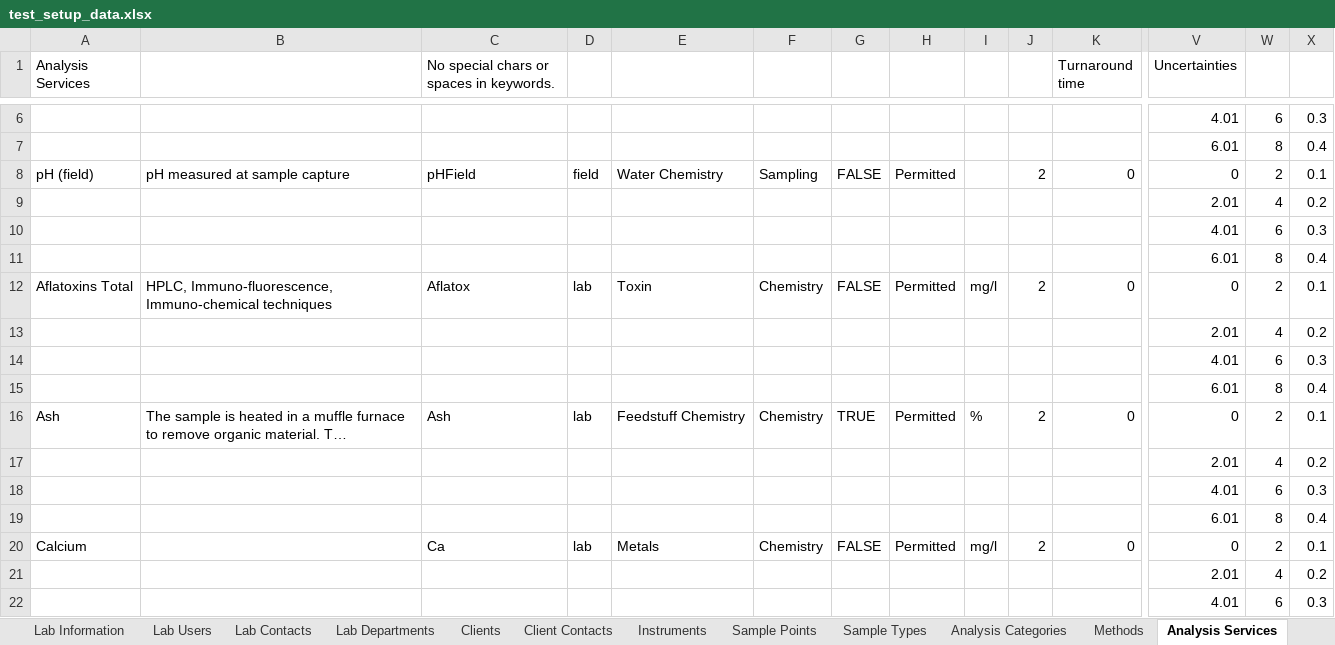
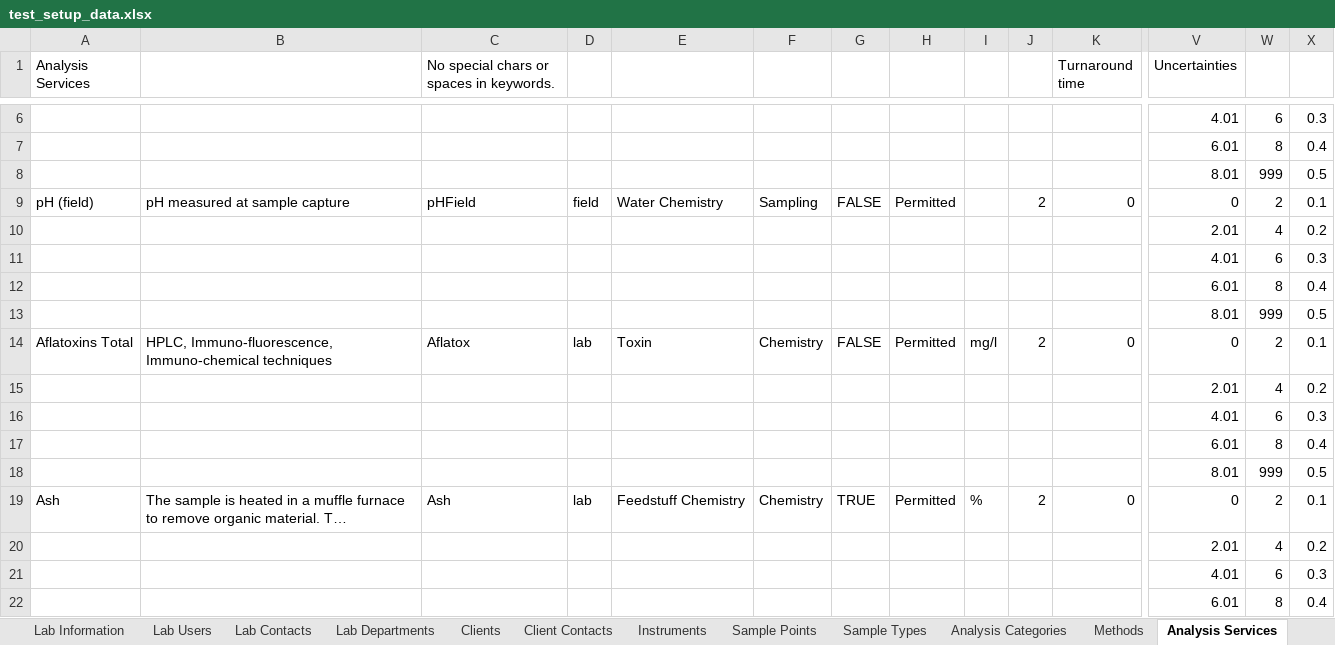
Before and after one commit to senaite/senaite.core, an Excel workbook: bika/lims/test_setup_data.xlsx, sheet Analysis Services, drawn as a sheet; only a part is shown, gaps mark what is left out; the shorter side is filled out with more unchanged rows; long unchanged cells end in …; values as stored, in another font and other column widths than the file's, no cell formats; rows hold the shown columns only; the diff covers the shown part only; the diff names each change by its address in the sheet, - before the commit and + after, or states it on an @@ line.

```diff
--- a/bika/lims/test_setup_data.xlsx (sheet Analysis Services)
+++ b/bika/lims/test_setup_data.xlsx (sheet Analysis Services)
+row 8:  |  |  |  |  |  |  |  |  |  |  | 8.01 | 999 | 0.5
+row 13:  |  |  |  |  |  |  |  |  |  |  | 8.01 | 999 | 0.5
+row 18:  |  |  |  |  |  |  |  |  |  |  | 8.01 | 999 | 0.5
```
Also changed, not shown: 47 added rows elsewhere in this sheet, cell formats.
